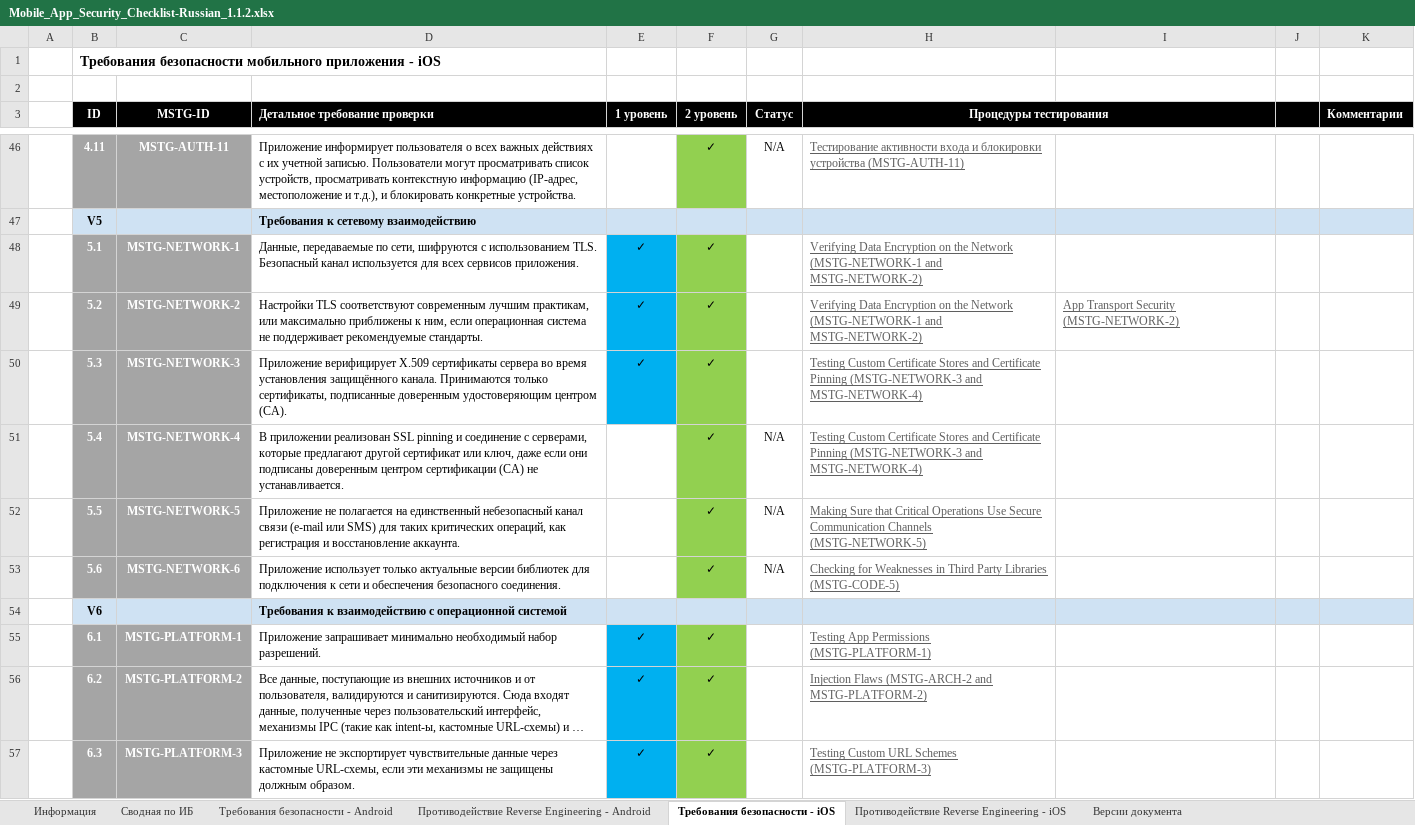
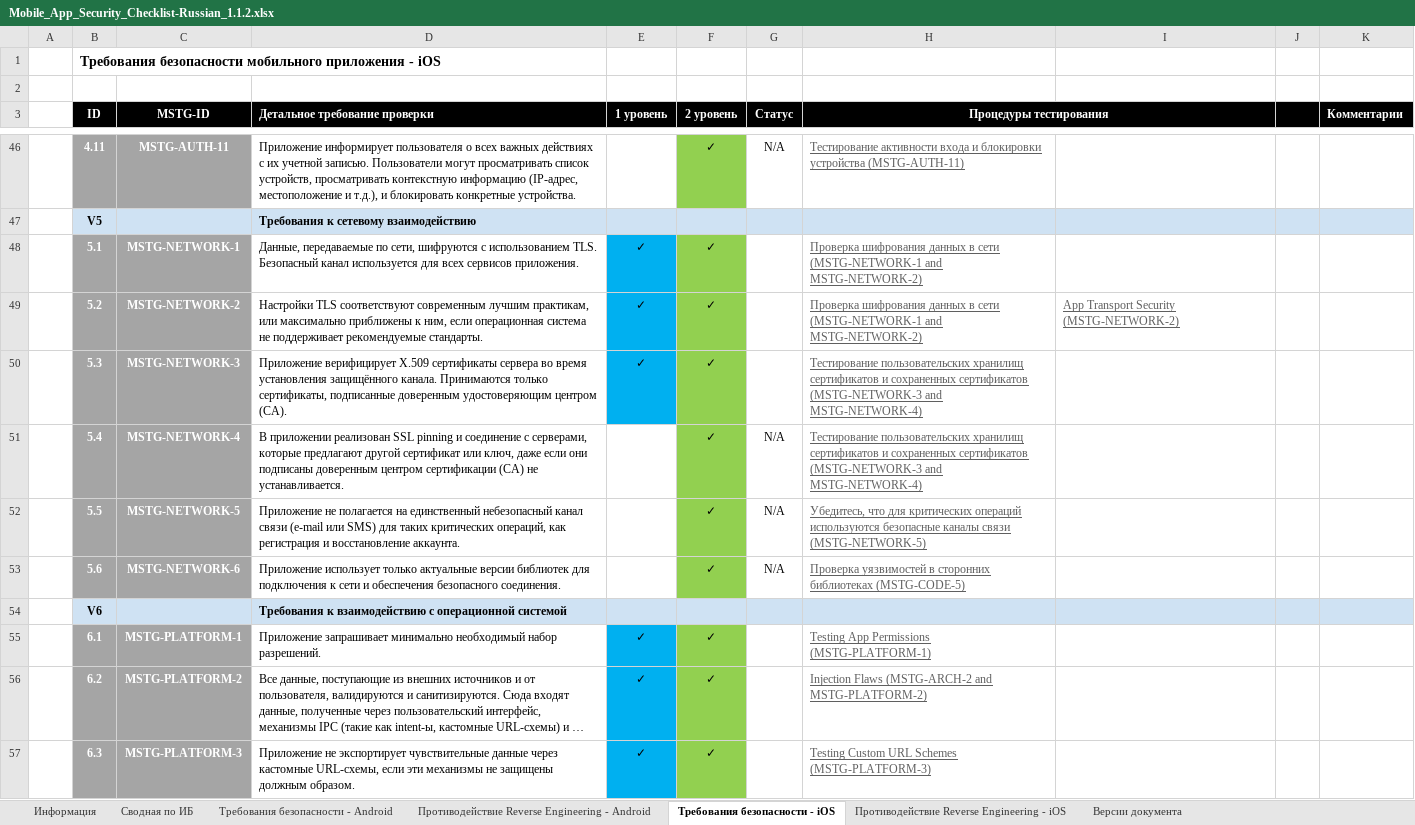
Before and after one commit to bigazzzz/owasp_masvs_checklist_ru, an Excel workbook: Mobile_App_Security_Checklist-Russian_1.1.2.xlsx, sheet Требования безопасности - iOS, drawn as a sheet; only a part is shown, gaps mark what is left out; long unchanged cells end in …; values as stored, in another font and other column widths than the file's, no borders; conditional formats not drawn; the diff names each change by its address in the sheet, - before the commit and + after, or states it on an @@ line.

Commit message:
iOS Security Requiments V5 translated

```diff
--- a/Mobile_App_Security_Checklist-Russian_1.1.2.xlsx (sheet Требования безопасности - iOS)
+++ b/Mobile_App_Security_Checklist-Russian_1.1.2.xlsx (sheet Требования безопасности - iOS)
-H48:H49 (Процедуры тестирования): Verifying Data Encryption on the Network (MSTG-NETWORK-1 and…
+H48:H49 (Процедуры тестирования): Проверка шифрования данных в сети (MSTG-NETWORK-1 and…
-H50:H51 (Процедуры тестирования): Testing Custom Certificate Stores and Certificate Pinning (MSTG-NETWORK-3 and…
+H50:H51 (Процедуры тестирования): Тестирование пользовательских хранилищ сертификатов и сохраненных сертификатов (MSTG-NETWORK-3 and…
-H52 (Процедуры тестирования): Making Sure that Critical Operations Use Secure Communication Channels (MSTG-NETWORK-5)
+H52 (Процедуры тестирования): Убедитесь, что для критических операций используются безопасные каналы связи (MSTG-NETWORK-5)
-H53 (Процедуры тестирования): Checking for Weaknesses in Third Party Libraries (MSTG-CODE-5)
+H53 (Процедуры тестирования): Проверка уязвимостей в сторонних библиотеках (MSTG-CODE-5)
```
Also changed, not shown: charts or pictures.
